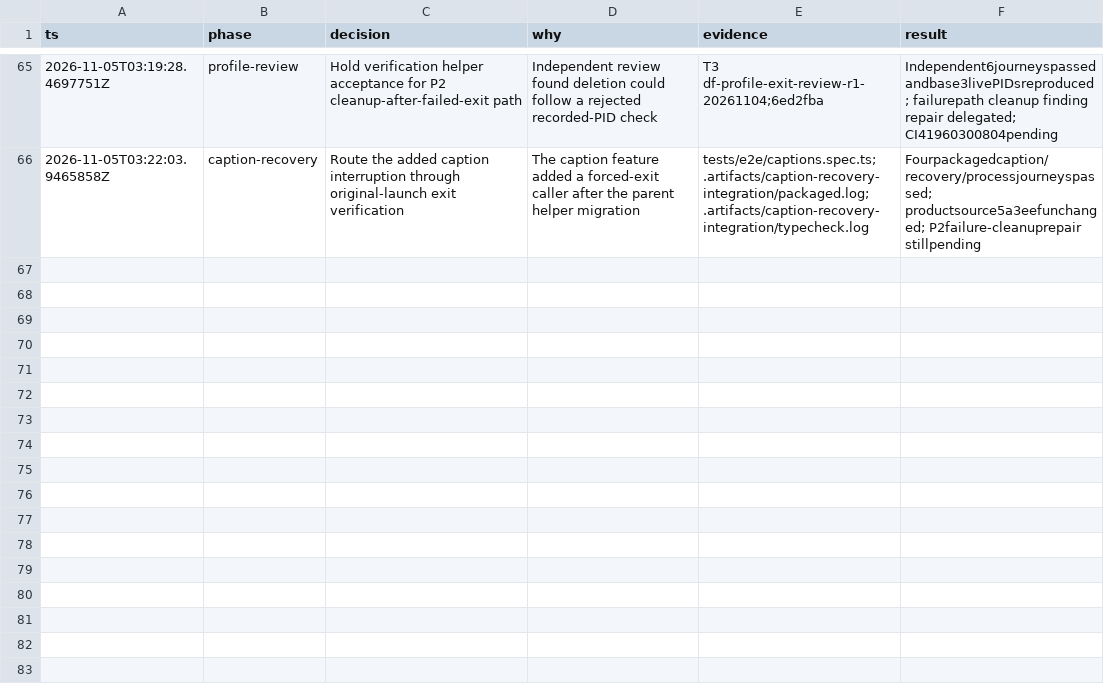
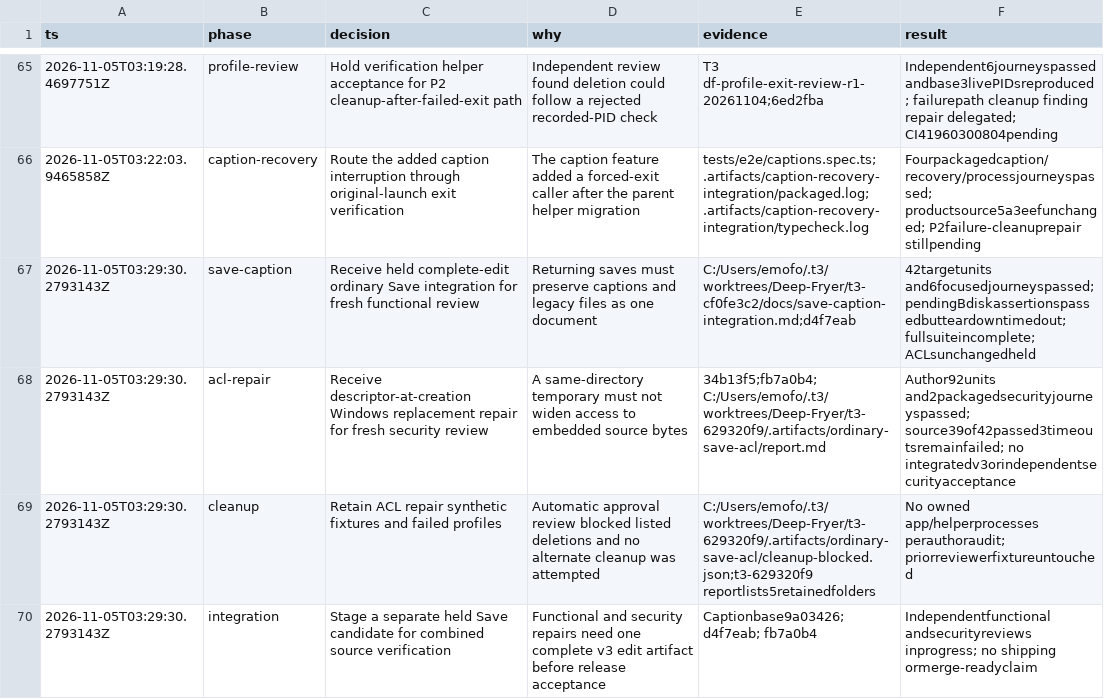
Before and after one commit to ShiosOS/Deep-Fryer, a TSV file: .audit/product-hillclimb.tsv, drawn as a sheet; only a part is shown, gaps mark what is left out.

Commit message:
audit: retain held Save integration and native security repair evidence

```diff
--- a/.audit/product-hillclimb.tsv
+++ b/.audit/product-hillclimb.tsv
@@ -66 +66,5 @@ ts	phase	decision	why	evidence	result
 2026-11-05T03:22:03.9465858Z	caption-recovery	Route the added caption interruption through original-launch exit verification	The caption feature added a forced-exit caller after the parent helper migration	tests/e2e/captions.spec.ts; .artifacts/caption-recovery-integration/packaged.log; .artifacts/caption-recovery-integration/typecheck.log	Fourpackagedcaption/recovery/processjourneyspassed; productsource5a3eefunchanged; P2failure-cleanuprepair stillpending
+2026-11-05T03:29:30.2793143Z	save-caption	Receive held complete-edit ordinary Save integration for fresh functional review	Returning saves must preserve captions and legacy files as one document	C:/Users/emofo/.t3/worktrees/Deep-Fryer/t3-cf0fe3c2/docs/save-caption-integration.md;d4f7eab	42targetunits and6focusedjourneyspassed; pendingBdiskassertionspassedbutteardowntimedout; fullsuiteincomplete; ACLsunchangedheld
+2026-11-05T03:29:30.2793143Z	acl-repair	Receive descriptor-at-creation Windows replacement repair for fresh security review	A same-directory temporary must not widen access to embedded source bytes	34b13f5;fb7a0b4; C:/Users/emofo/.t3/worktrees/Deep-Fryer/t3-629320f9/.artifacts/ordinary-save-acl/report.md	Author92units and2packagedsecurityjourneyspassed; source39of42passed3timeoutsremainfailed; no integratedv3orindependentsecurityacceptance
+2026-11-05T03:29:30.2793143Z	cleanup	Retain ACL repair synthetic fixtures and failed profiles	Automatic approval review blocked listed deletions and no alternate cleanup was attempted	C:/Users/emofo/.t3/worktrees/Deep-Fryer/t3-629320f9/.artifacts/ordinary-save-acl/cleanup-blocked.json;t3-629320f9 reportlists5retainedfolders	No owned app/helperprocesses perauthoraudit; priorreviewerfixtureuntouched
+2026-11-05T03:29:30.2793143Z	integration	Stage a separate held Save candidate for combined source verification	Functional and security repairs need one complete v3 edit artifact before release acceptance	Captionbase9a03426; d4f7eab; fb7a0b4	Independentfunctional andsecurityreviews inprogress; no shipping ormerge-readyclaim
```
